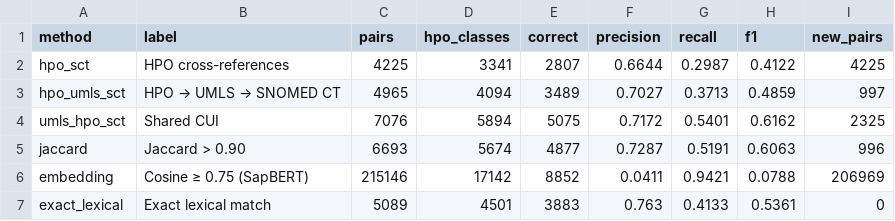
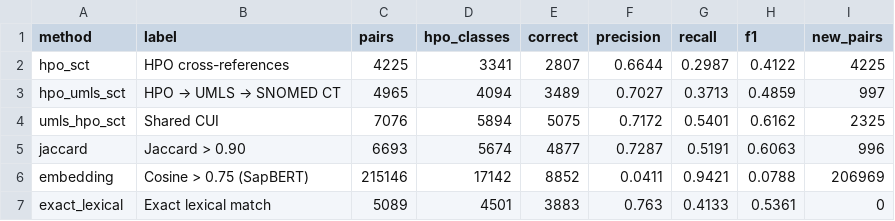
Before and after one commit to Goldkugel/hpo_sct_mapper, a CSV file: data/output/evaluation/plots/generation_metrics_alone.csv, drawn as a sheet.

Commit message:
Adjusted plot labels.

```diff
--- a/data/output/evaluation/plots/generation_metrics_alone.csv
+++ b/data/output/evaluation/plots/generation_metrics_alone.csv
@@ -5,3 +5,3 @@ umls_hpo_sct;Shared CUI;7076;5894;5075;0.7172;0.5401;0.6162;2325
 jaccard;Jaccard > 0.90;6693;5674;4877;0.7287;0.5191;0.6063;996
-embedding;Cosine ≥ 0.75 (SapBERT);215146;17142;8852;0.0411;0.9421;0.0788;206969
+embedding;Cosine > 0.75 (SapBERT);215146;17142;8852;0.0411;0.9421;0.0788;206969
 exact_lexical;Exact lexical match;5089;4501;3883;0.763;0.4133;0.5361;0
```
Also changed, not shown: data/output/evaluation/plots/generation_metrics_cumulative.csv, data/output/evaluation/plots/method_overlap.csv, 14 other files.
